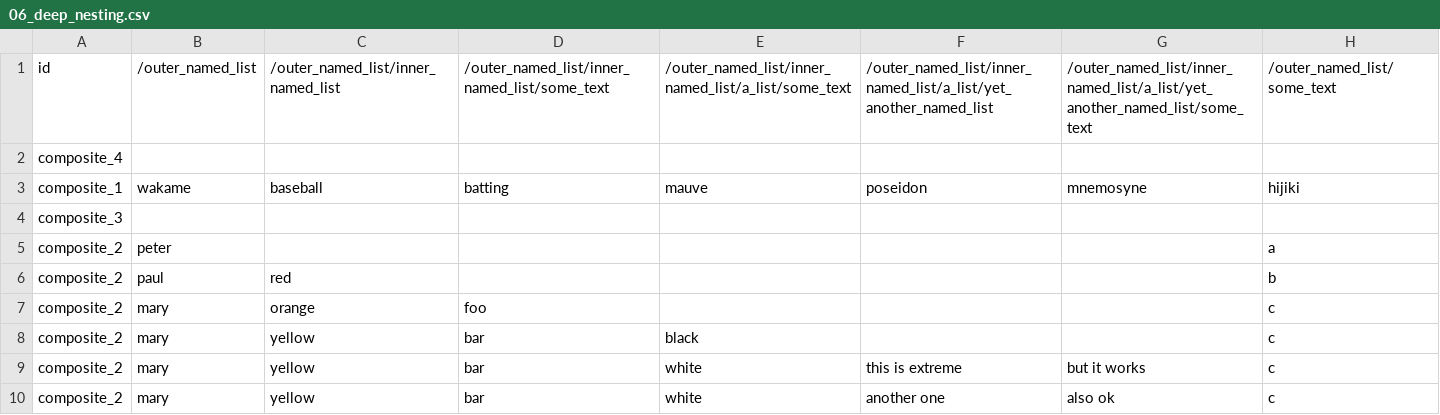
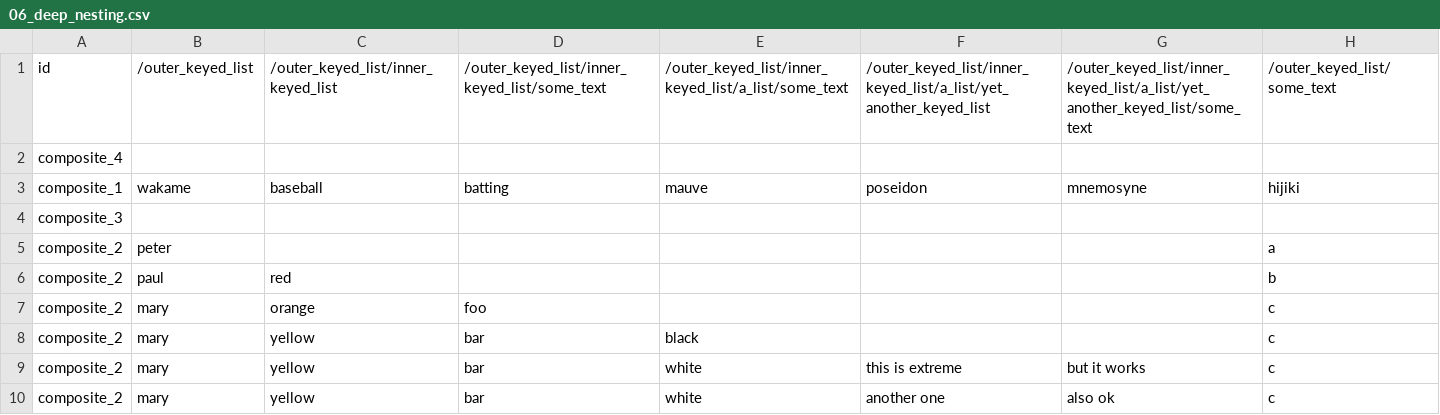
Before and after one commit to 990consulting/polytropos, a CSV file: examples/s_7_csv/expected/06_deep_nesting.csv, drawn as a sheet.

```diff
--- a/examples/s_7_csv/expected/06_deep_nesting.csv
+++ b/examples/s_7_csv/expected/06_deep_nesting.csv
@@ -1,2 +1,2 @@
-id,/outer_named_list,/outer_named_list/inner_named_list,/outer_named_list/inner_named_list/some_text,/outer_named_list/inner_named_list/a_list/some_text,/outer_named_list/inner_named_list/a_list/yet_another_named_list,/outer_named_list/inner_named_list/a_list/yet_another_named_list/some_text,/outer_named_list/some_text
+id,/outer_keyed_list,/outer_keyed_list/inner_keyed_list,/outer_keyed_list/inner_keyed_list/some_text,/outer_keyed_list/inner_keyed_list/a_list/some_text,/outer_keyed_list/inner_keyed_list/a_list/yet_another_keyed_list,/outer_keyed_list/inner_keyed_list/a_list/yet_another_keyed_list/some_text,/outer_keyed_list/some_text
 composite_4,,,,,,,
```
Also changed, not shown: examples/s_7_csv/expected/05_temporal_list_and_immutable_keyed_list.csv, 53 other files.
